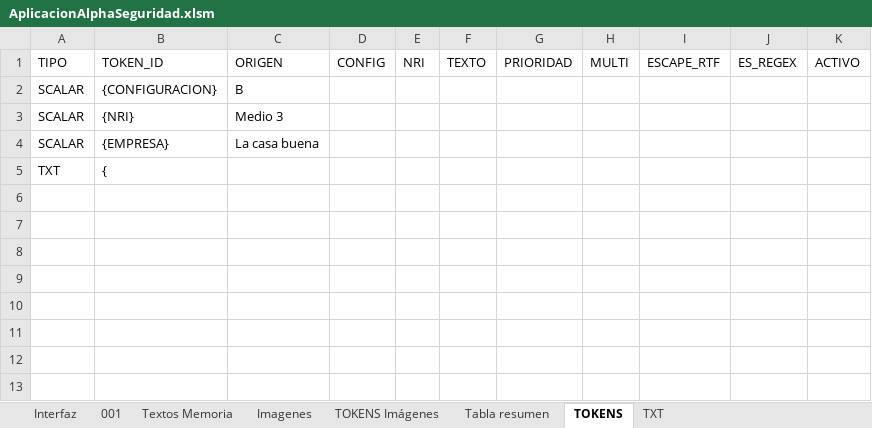
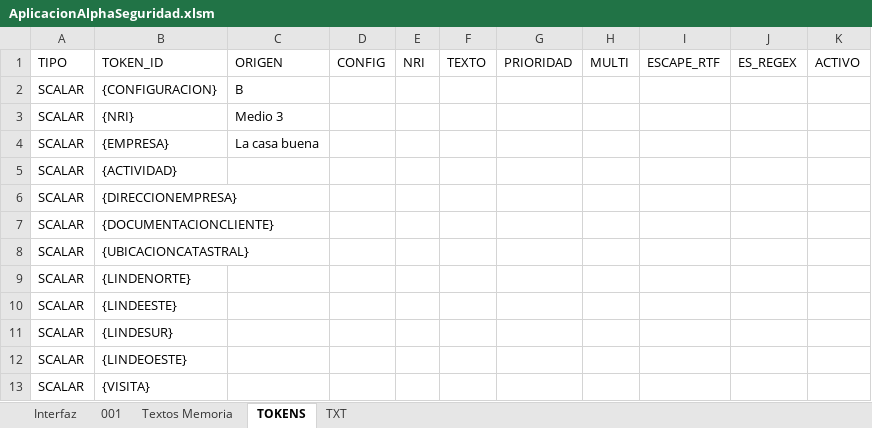
Before and after one commit to GuilleWillWar/AplicacionRD164, an Excel workbook: AplicacionAlphaSeguridad.xlsm, sheet TOKENS, drawn as a sheet; only a part is shown; values as stored, in another font and other column widths than the file's, no borders; removed rows and columns are numbered as before the commit, all else as after; the diff covers the shown part only; the diff names each change by its address in the sheet, - before the commit and + after, or states it on an @@ line.

```diff
--- a/AplicacionAlphaSeguridad.xlsm (sheet TOKENS)
+++ b/AplicacionAlphaSeguridad.xlsm (sheet TOKENS)
@@ sheet tab hidden: Imagenes @@
@@ sheet tab hidden: TOKENS Imágenes @@
-sheet tab: Tabla resumen
-row 5: TXT | {
+row 5: SCALAR | {ACTIVIDAD}
+row 6: SCALAR | {DIRECCIONEMPRESA}
+row 7: SCALAR | {DOCUMENTACIONCLIENTE}
+row 8: SCALAR | {UBICACIONCATASTRAL}
+row 9: SCALAR | {LINDENORTE}
+row 10: SCALAR | {LINDEESTE}
+row 11: SCALAR | {LINDESUR}
+row 12: SCALAR | {LINDEOESTE}
+row 13: SCALAR | {VISITA}
```
Also changed, not shown: 44 added rows elsewhere in this sheet, sheet Textos Memoria, sheet Interfaz, sheet TXT, charts or pictures, Recursos/EsquemaCuna.xlsx, 5 other files.
